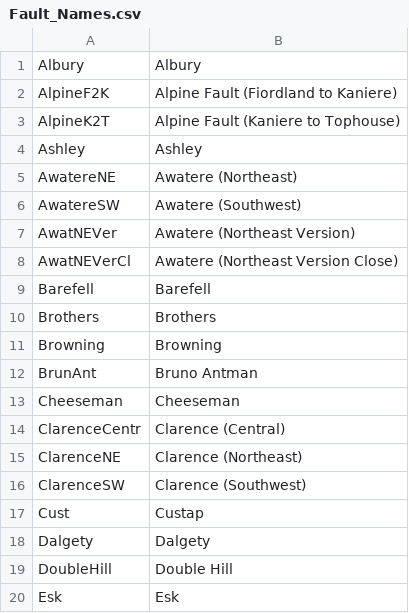
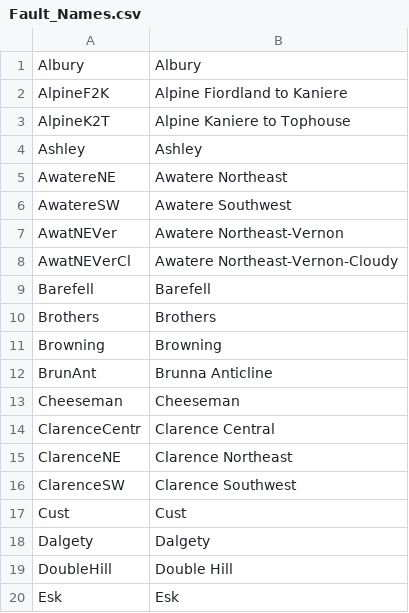
Before and after one commit to ucgmsim/GroundFailure, a CSV file: scripts/Data/Fault_Names.csv, drawn as a sheet; only a part is shown; the diff covers the shown part only.

Commit message:
Updated the list with correct names. Expect another update that changes the formatting

```diff
--- a/scripts/Data/Fault_Names.csv
+++ b/scripts/Data/Fault_Names.csv
@@ -1,9 +1,9 @@
 Albury,Albury
-AlpineF2K,Alpine Fault (Fiordland to Kaniere)
-AlpineK2T,Alpine Fault (Kaniere to Tophouse)
+AlpineF2K,Alpine Fiordland to Kaniere
+AlpineK2T,Alpine Kaniere to Tophouse
 Ashley,Ashley
-AwatereNE,Awatere (Northeast)
-AwatereSW,Awatere (Southwest)
-AwatNEVer,Awatere (Northeast Version)
-AwatNEVerCl,Awatere (Northeast Version Close)
+AwatereNE,Awatere Northeast
+AwatereSW,Awatere Southwest
+AwatNEVer,Awatere Northeast-Vernon
+AwatNEVerCl,Awatere Northeast-Vernon-Cloudy
 Barefell,Barefell
@@ -11,8 +11,8 @@ Brothers,Brothers
 Browning,Browning
-BrunAnt,Bruno Antman
+BrunAnt,Brunna Anticline
 Cheeseman,Cheeseman
-ClarenceCentr,Clarence (Central)
-ClarenceNE,Clarence (Northeast)
-ClarenceSW,Clarence (Southwest)
-Cust,Custap
+ClarenceCentr,Clarence Central
+ClarenceNE,Clarence Northeast
+ClarenceSW,Clarence Southwest
+Cust,Cust
 Dalgety,Dalgety
```
Also changed, not shown: 10 edited cells elsewhere in this file.
